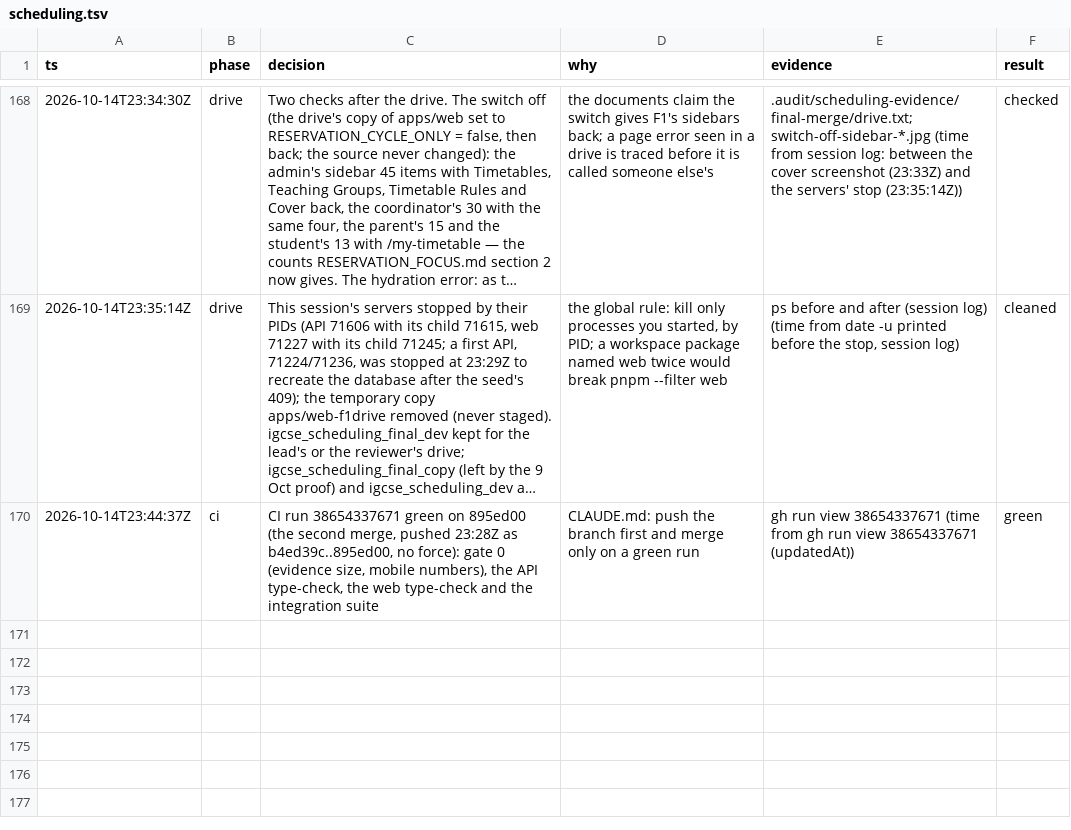
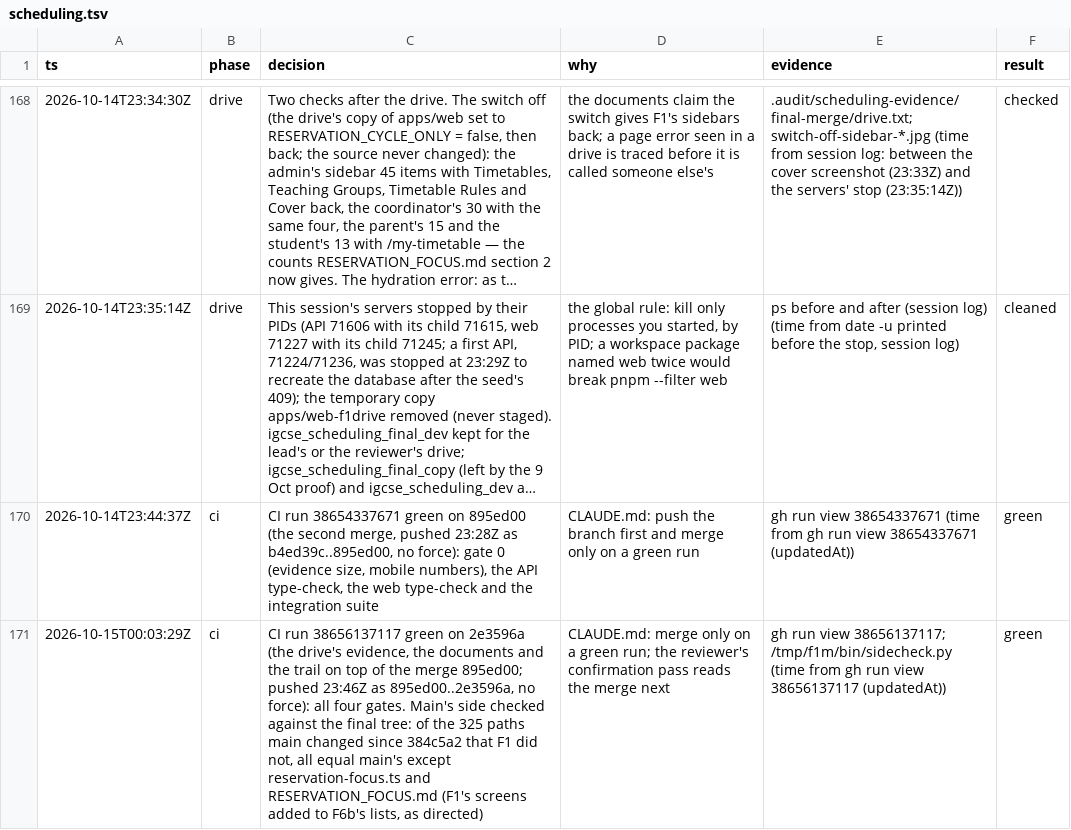
Before and after one commit to MohamedElnaggar1223/subject-reservation-system, a TSV file: .audit/scheduling.tsv, drawn as a sheet; only a part is shown, gaps mark what is left out; long unchanged cells end in …; the diff names each change by its address in the sheet, - before the commit and + after, or states it on an @@ line.

```diff
--- a/.audit/scheduling.tsv
+++ b/.audit/scheduling.tsv
+row 171: 2026-10-15T00:03:29Z | ci | CI run 38656137117 green on 2e3596a (the drive's evidence, the documents and the trail on top of the merge 895ed00; pushed 23:46Z as 895ed00..2e3596a, no force): all four gates. Main's side checked against the final tree: of the 325 paths main changed since 384c5a2 that F1 did not, all equal main's except reservation-focus.ts and RESERVATION_FOCUS.md (F1's screens added to F6b's lists, as directed) | CLAUDE.md: merge only on a green run; the reviewer's confirmation pass reads the merge next | gh run view 38656137117; /tmp/f1m/bin/sidecheck.py (time from gh run view 38656137117 (updatedAt)) | green
```
